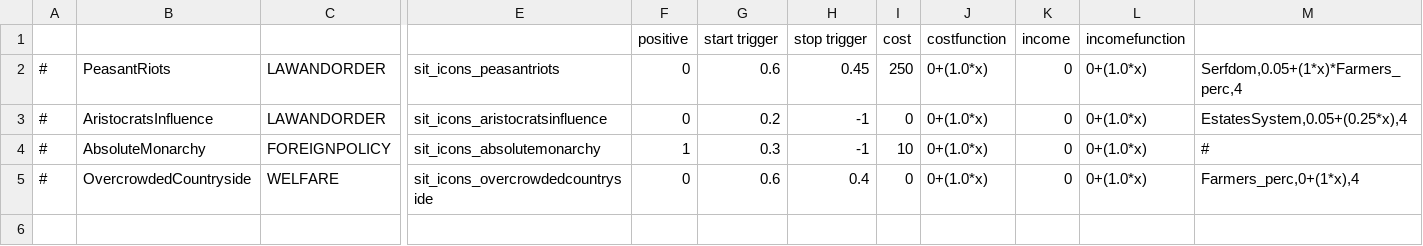
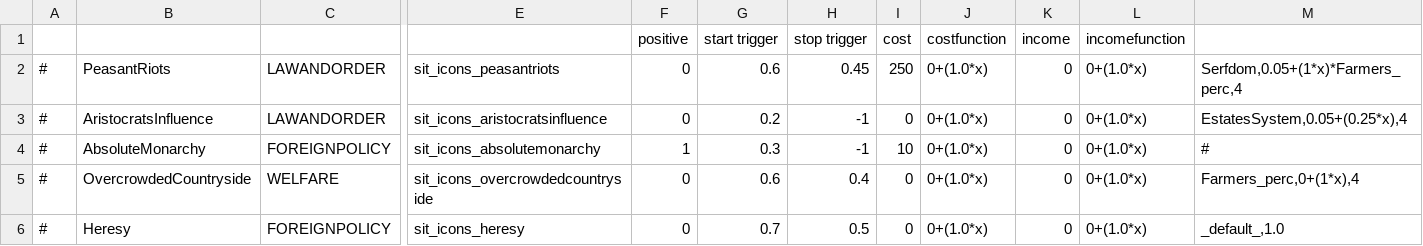
Before and after one commit to TheProletarian/Ancien-Regime, a CSV file: data/simulation/situations.csv, drawn as a sheet; only a part is shown, gaps mark what is left out; rows hold the shown columns only; the diff names each change by its address in the sheet, - before the commit and + after, or states it on an @@ line.

Commit message:
Heresy
New Situation

```diff
--- a/data/simulation/situations.csv
+++ b/data/simulation/situations.csv
+row 6: # | Heresy | FOREIGNPOLICY | sit_icons_heresy | 0 | 0.7 | 0.5 | 0 | 0+(1.0*x) | 0 | 0+(1.0*x) | _default_,1.0
```
Also changed, not shown: data/simulation/policies.csv, translations/english/situations.csv, 1 other file.
